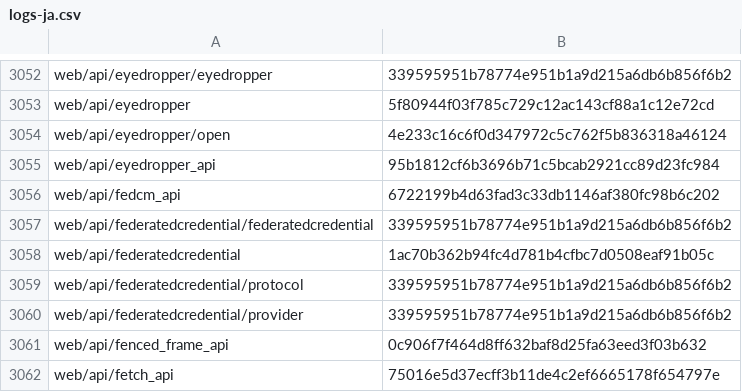
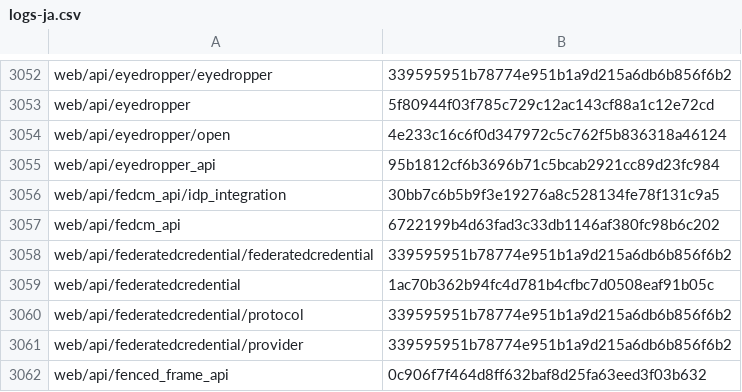
Before and after one commit to tristantheb/history-content-stats, a CSV file: history/logs-ja.csv, drawn as a sheet; only a part is shown, gaps mark what is left out; the shorter side is filled out with more unchanged rows.

Commit message:
sync(data): synchronize repositories data (#599)

```diff
--- a/history/logs-ja.csv
+++ b/history/logs-ja.csv
@@ -3055,2 +3055,3 @@ web/api/eyedropper/open,4e233c16c6f0d347972c5c762f5b836318a46124
 web/api/eyedropper_api,95b1812cf6b3696b71c5bcab2921cc89d23fc984
+web/api/fedcm_api/idp_integration,30bb7c6b5b9f3e19276a8c528134fe78f131c9a5
 web/api/fedcm_api,6722199b4d63fad3c33db1146af380fc98b6c202
```
Also changed, not shown: statistics/parity-de.csv, statistics/parity-fr.csv, 2 other files.
